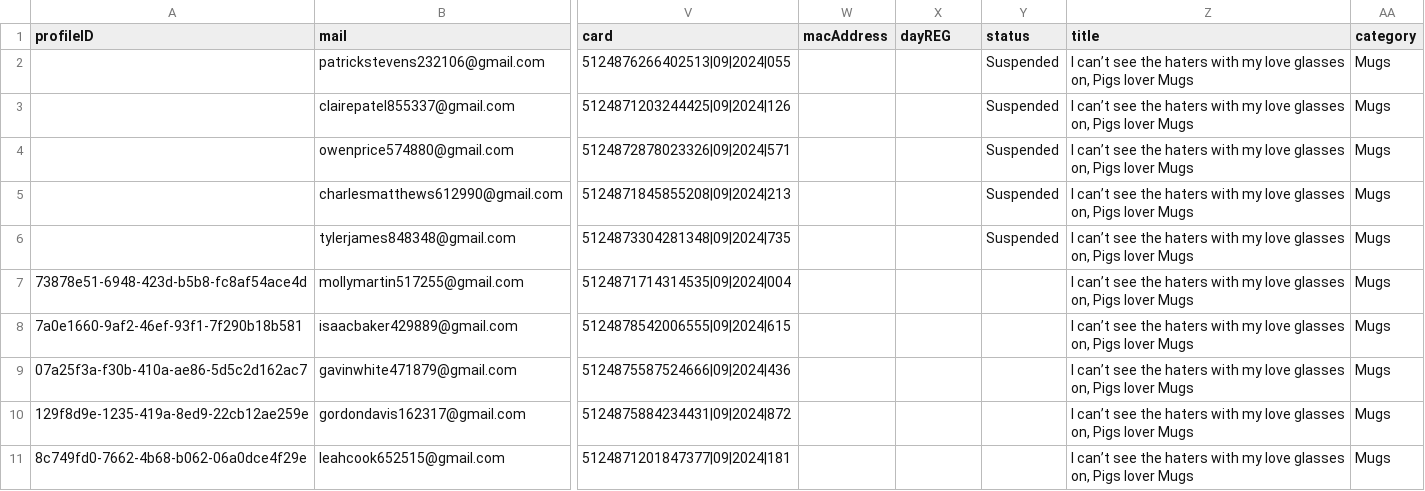
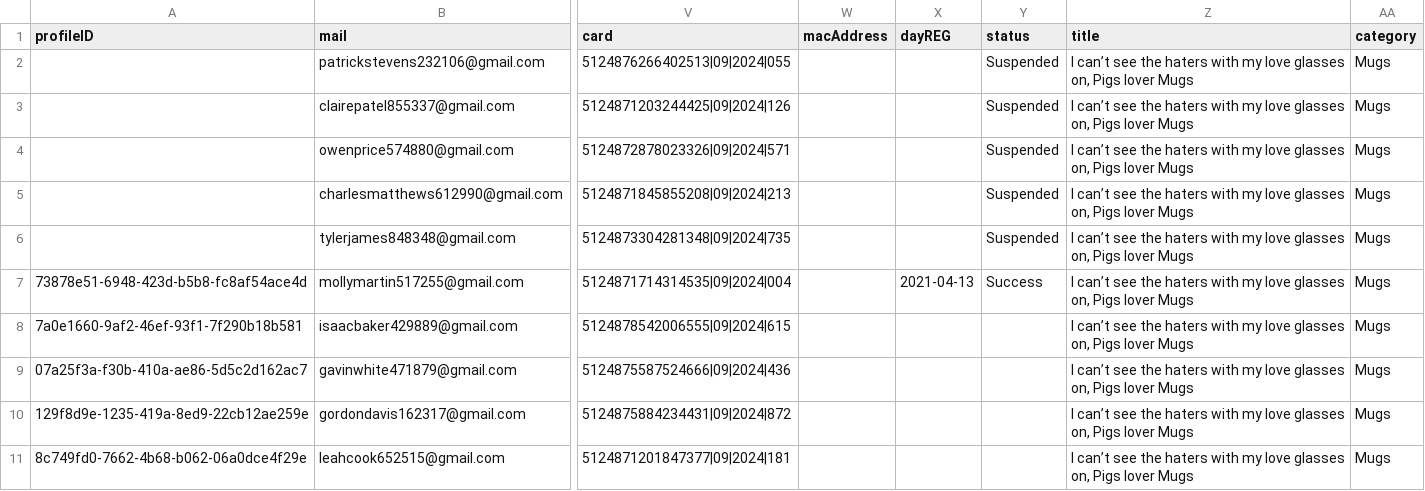
Before and after one commit to NQCuong-CNQ/auto-etsy, a TSV file: input/infos.tsv, drawn as a sheet; only a part is shown, gaps mark what is left out; the diff names each change by its address in the sheet, - before the commit and + after, or states it on an @@ line.

```diff
--- a/input/infos.tsv
+++ b/input/infos.tsv
-X7 (dayREG): (empty)
+X7 (dayREG): 2021-04-13
-Y7 (status): (empty)
+Y7 (status): Success
```
Also changed, not shown: 1 other file.
